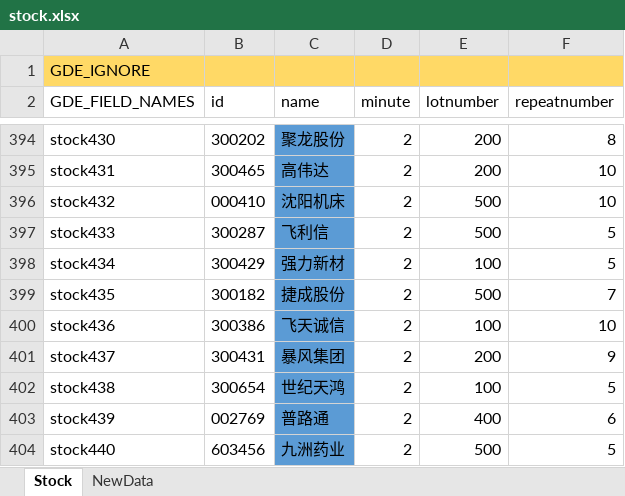
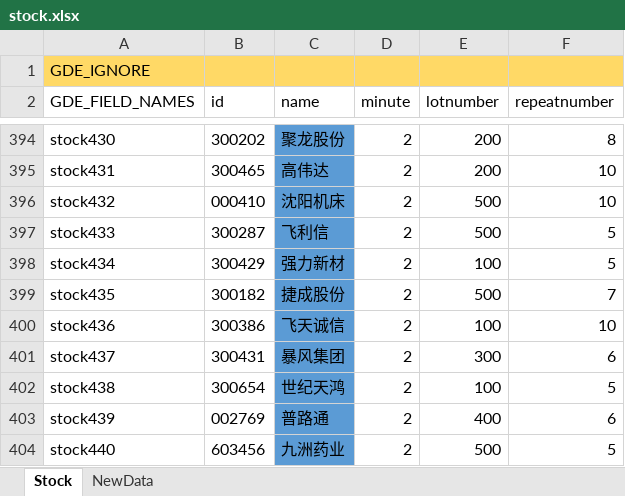
Before and after one commit to zsdarkblue/TradeStation_ContinuousTrade, an Excel workbook: stock.xlsx, sheet Stock, drawn as a sheet; only a part is shown, gaps mark what is left out; values as stored, in another font and other column widths than the file's, no borders; the diff names each change by its address in the sheet, - before the commit and + after, or states it on an @@ line.

Commit message:
fix data

```diff
--- a/stock.xlsx (sheet Stock)
+++ b/stock.xlsx (sheet Stock)
-E401 (lotnumber): 200
+E401 (lotnumber): 300
-F401 (repeatnumber): 9
+F401 (repeatnumber): 6
```
Also changed, not shown: 1 other file.
